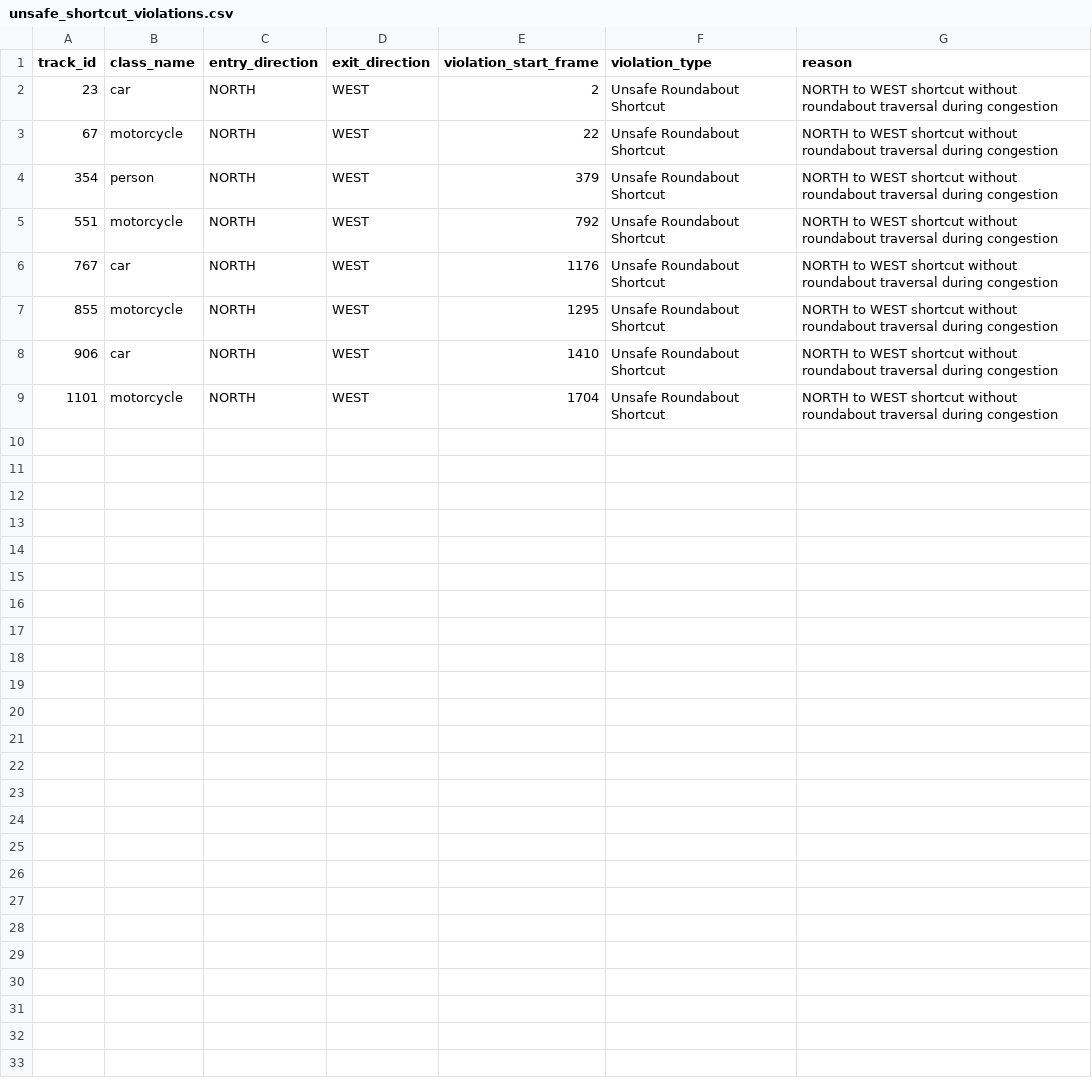
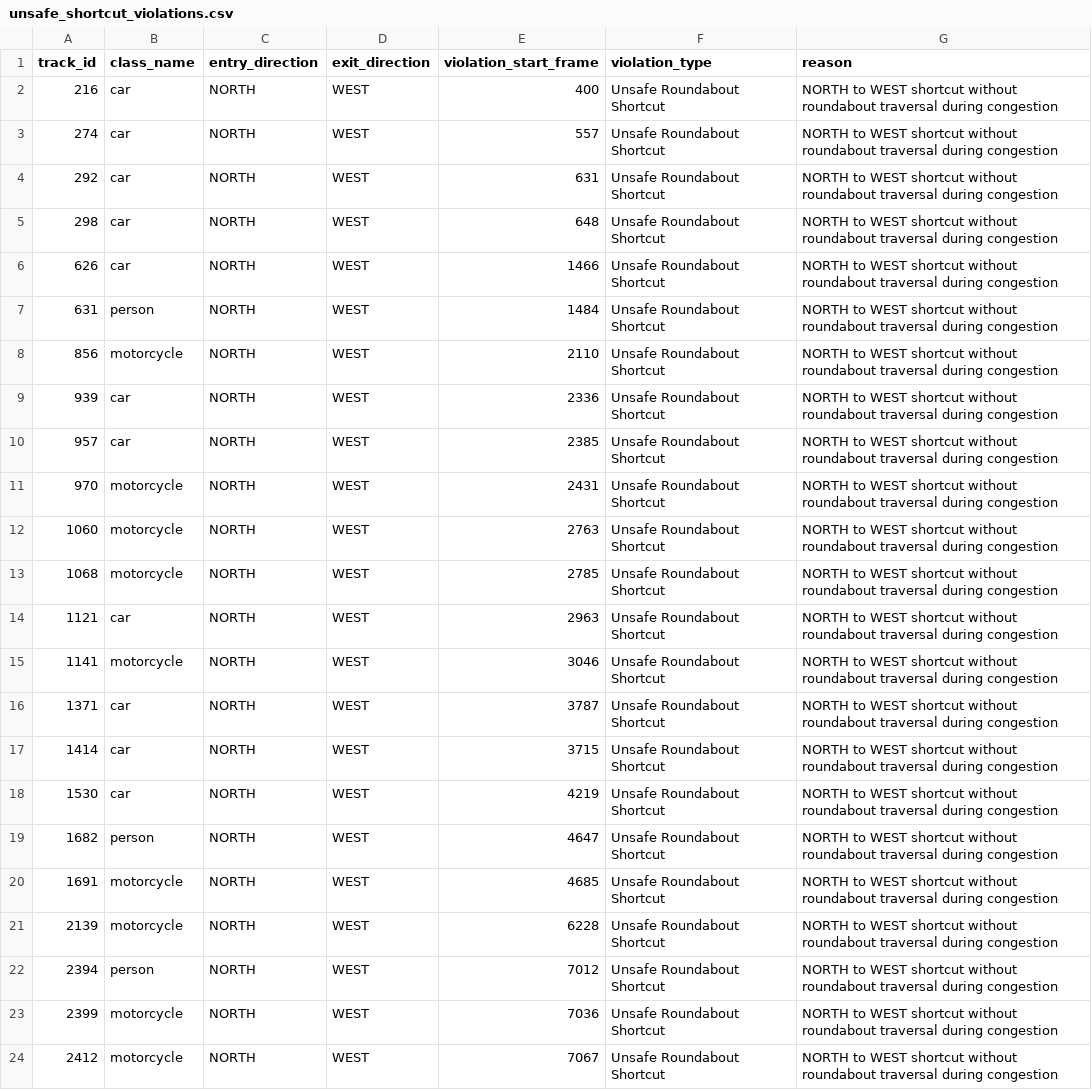
Before and after one commit to sneharathod7/Traffic_Object_Detection_and_Tracking, a CSV file: src/safety/csv_outputs/unsafe_shortcut_violations.csv, drawn as a sheet; only a part is shown; the diff covers the shown part only.

```diff
--- a/src/safety/csv_outputs/unsafe_shortcut_violations.csv
+++ b/src/safety/csv_outputs/unsafe_shortcut_violations.csv
@@ -1,9 +1,24 @@
 track_id,class_name,entry_direction,exit_direction,violation_start_frame,violation_type,reason
-23,car,NORTH,WEST,2,Unsafe Roundabout Shortcut,NORTH to WEST shortcut without roundabout traversal during congestion
-67,motorcycle,NORTH,WEST,22,Unsafe Roundabout Shortcut,NORTH to WEST shortcut without roundabout traversal during congestion
-354,person,NORTH,WEST,379,Unsafe Roundabout Shortcut,NORTH to WEST shortcut without roundabout traversal during congestion
-551,motorcycle,NORTH,WEST,792,Unsafe Roundabout Shortcut,NORTH to WEST shortcut without roundabout traversal during congestion
-767,car,NORTH,WEST,1176,Unsafe Roundabout Shortcut,NORTH to WEST shortcut without roundabout traversal during congestion
-855,motorcycle,NORTH,WEST,1295,Unsafe Roundabout Shortcut,NORTH to WEST shortcut without roundabout traversal during congestion
-906,car,NORTH,WEST,1410,Unsafe Roundabout Shortcut,NORTH to WEST shortcut without roundabout traversal during congestion
-1101,motorcycle,NORTH,WEST,1704,Unsafe Roundabout Shortcut,NORTH to WEST shortcut without roundabout traversal during congestion
+216,car,NORTH,WEST,400,Unsafe Roundabout Shortcut,NORTH to WEST shortcut without roundabout traversal during congestion
+274,car,NORTH,WEST,557,Unsafe Roundabout Shortcut,NORTH to WEST shortcut without roundabout traversal during congestion
+292,car,NORTH,WEST,631,Unsafe Roundabout Shortcut,NORTH to WEST shortcut without roundabout traversal during congestion
+298,car,NORTH,WEST,648,Unsafe Roundabout Shortcut,NORTH to WEST shortcut without roundabout traversal during congestion
+626,car,NORTH,WEST,1466,Unsafe Roundabout Shortcut,NORTH to WEST shortcut without roundabout traversal during congestion
+631,person,NORTH,WEST,1484,Unsafe Roundabout Shortcut,NORTH to WEST shortcut without roundabout traversal during congestion
+856,motorcycle,NORTH,WEST,2110,Unsafe Roundabout Shortcut,NORTH to WEST shortcut without roundabout traversal during congestion
+939,car,NORTH,WEST,2336,Unsafe Roundabout Shortcut,NORTH to WEST shortcut without roundabout traversal during congestion
+957,car,NORTH,WEST,2385,Unsafe Roundabout Shortcut,NORTH to WEST shortcut without roundabout traversal during congestion
+970,motorcycle,NORTH,WEST,2431,Unsafe Roundabout Shortcut,NORTH to WEST shortcut without roundabout traversal during congestion
+1060,motorcycle,NORTH,WEST,2763,Unsafe Roundabout Shortcut,NORTH to WEST shortcut without roundabout traversal during congestion
+1068,motorcycle,NORTH,WEST,2785,Unsafe Roundabout Shortcut,NORTH to WEST shortcut without roundabout traversal during congestion
+1121,car,NORTH,WEST,2963,Unsafe Roundabout Shortcut,NORTH to WEST shortcut without roundabout traversal during congestion
+1141,motorcycle,NORTH,WEST,3046,Unsafe Roundabout Shortcut,NORTH to WEST shortcut without roundabout traversal during congestion
+1371,car,NORTH,WEST,3787,Unsafe Roundabout Shortcut,NORTH to WEST shortcut without roundabout traversal during congestion
+1414,car,NORTH,WEST,3715,Unsafe Roundabout Shortcut,NORTH to WEST shortcut without roundabout traversal during congestion
+1530,car,NORTH,WEST,4219,Unsafe Roundabout Shortcut,NORTH to WEST shortcut without roundabout traversal during congestion
+1682,person,NORTH,WEST,4647,Unsafe Roundabout Shortcut,NORTH to WEST shortcut without roundabout traversal during congestion
+1691,motorcycle,NORTH,WEST,4685,Unsafe Roundabout Shortcut,NORTH to WEST shortcut without roundabout traversal during congestion
+2139,motorcycle,NORTH,WEST,6228,Unsafe Roundabout Shortcut,NORTH to WEST shortcut without roundabout traversal during congestion
+2394,person,NORTH,WEST,7012,Unsafe Roundabout Shortcut,NORTH to WEST shortcut without roundabout traversal during congestion
+2399,motorcycle,NORTH,WEST,7036,Unsafe Roundabout Shortcut,NORTH to WEST shortcut without roundabout traversal during congestion
+2412,motorcycle,NORTH,WEST,7067,Unsafe Roundabout Shortcut,NORTH to WEST shortcut without roundabout traversal during congestion
```
Also changed, not shown: 1 added row elsewhere in this file, src/safety/csv_outputs/unsafe_overtaking_violations.csv, src/safety/csv_outputs/wrong_way.csv, 13 other files.
